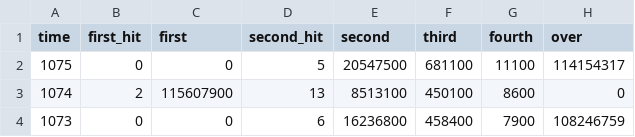
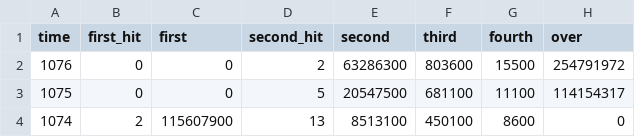
Before and after one commit to kashitan/loto6, a CSV file: results.csv, drawn as a sheet; only a part is shown; the shorter side is filled out with more unchanged rows.

Commit message:
update results (1076)

```diff
--- a/results.csv
+++ b/results.csv
@@ -1,2 +1,3 @@
 "time","first_hit","first","second_hit","second","third","fourth","over"
+1076,0,0,2,63286300,803600,15500,254791972
 1075,0,0,5,20547500,681100,11100,114154317
```
Also changed, not shown: numbers.csv, 1 other file.
